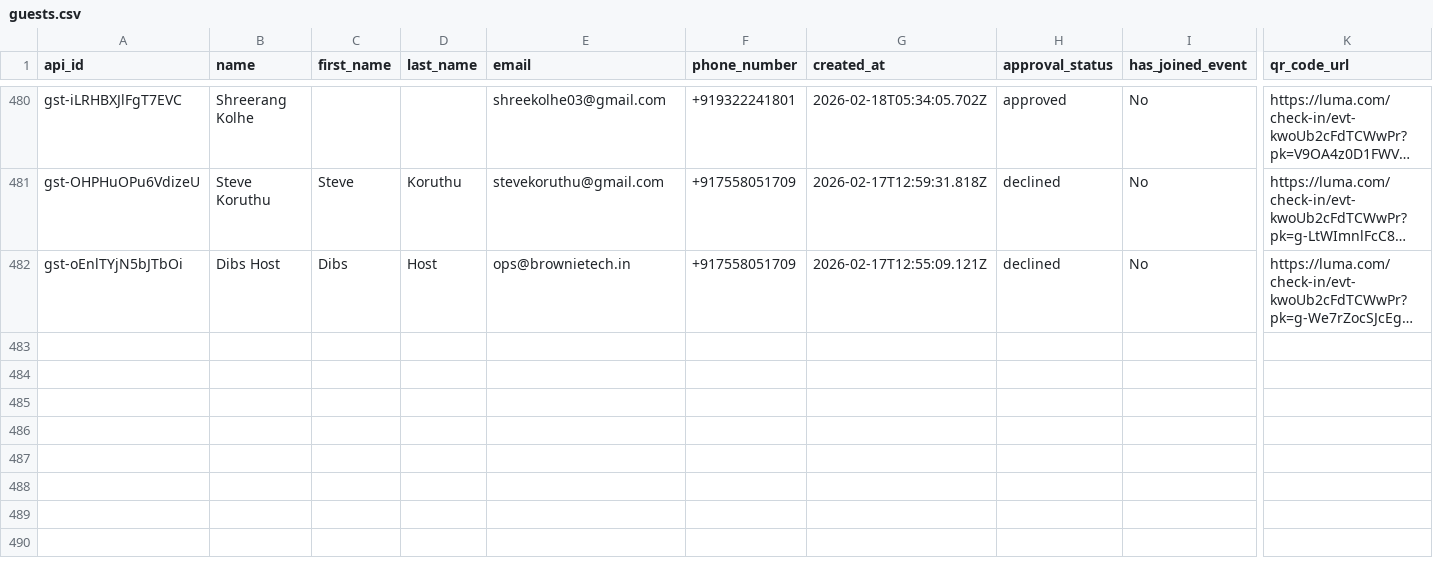
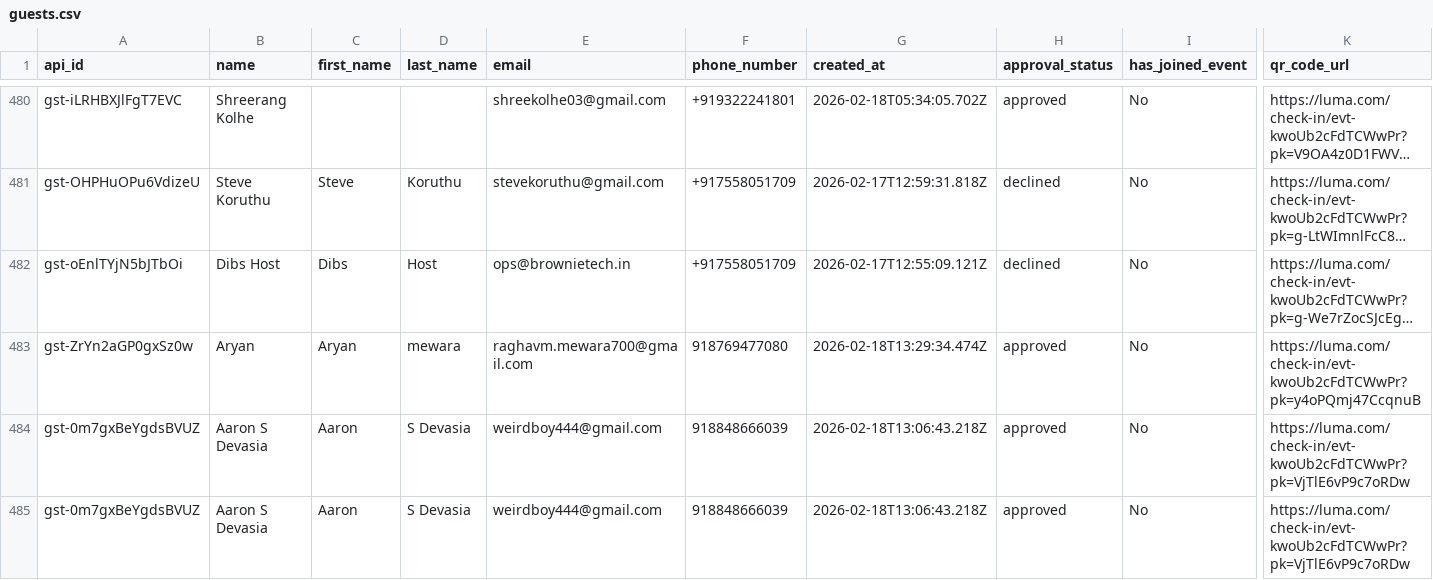
Before and after one commit to opsdibs/V2, a CSV file: src/guests.csv, drawn as a sheet; only a part is shown, gaps mark what is left out; long unchanged cells end in …; rows hold the shown columns only; the diff names each change by its address in the sheet, - before the commit and + after, or states it on an @@ line.

Commit message:
GUESTS UPLOADED

```diff
--- a/src/guests.csv
+++ b/src/guests.csv
+row 483: gst-ZrYn2aGP0gxSz0w | Aryan | Aryan | mewara | raghavm.mewara700@gmail.com | 918769477080 | 2026-02-18T13:29:34.474Z | approved | No | https://luma.com/check-in/evt-kwoUb2cFdTCWwPr?pk=y4oPQmj47CcqnuB
+row 484: gst-0m7gxBeYgdsBVUZ | Aaron S Devasia | Aaron | S Devasia | weirdboy444@gmail.com | 918848666039 | 2026-02-18T13:06:43.218Z | approved | No | https://luma.com/check-in/evt-kwoUb2cFdTCWwPr?pk=VjTlE6vP9c7oRDw
+row 485: gst-0m7gxBeYgdsBVUZ | Aaron S Devasia | Aaron | S Devasia | weirdboy444@gmail.com | 918848666039 | 2026-02-18T13:06:43.218Z | approved | No | https://luma.com/check-in/evt-kwoUb2cFdTCWwPr?pk=VjTlE6vP9c7oRDw
```
